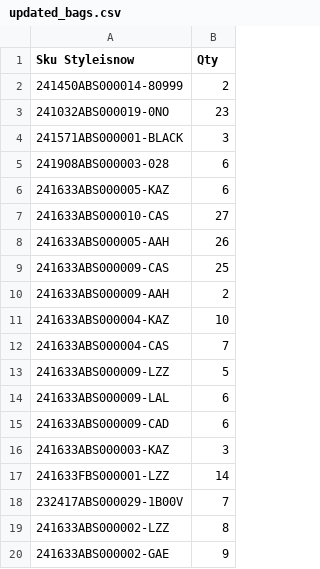
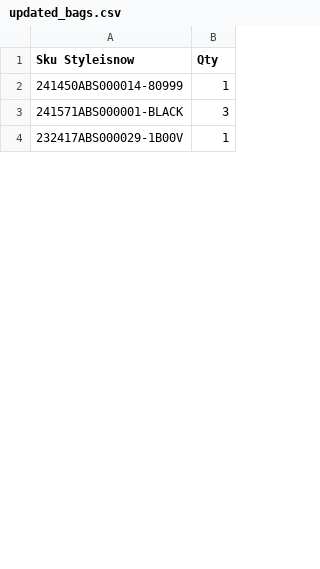
Before and after one commit to dissagaliyeva/shopify_ikonic_update, a CSV file: updated_bags.csv, drawn as a sheet; only a part is shown; the diff covers the shown part only.

```diff
--- a/updated_bags.csv
+++ b/updated_bags.csv
@@ -1,20 +1,4 @@
 Sku Styleisnow,Qty
-241450ABS000014-80999,2
-241032ABS000019-0NO,23
+241450ABS000014-80999,1
 241571ABS000001-BLACK,3
-241908ABS000003-028,6
-241633ABS000005-KAZ,6
-241633ABS000010-CAS,27
-241633ABS000005-AAH,26
-241633ABS000009-CAS,25
-241633ABS000009-AAH,2
-241633ABS000004-KAZ,10
-241633ABS000004-CAS,7
-241633ABS000009-LZZ,5
-241633ABS000009-LAL,6
-241633ABS000009-CAD,6
-241633ABS000003-KAZ,3
-241633FBS000001-LZZ,14
-232417ABS000029-1B00V,7
-241633ABS000002-LZZ,8
-241633ABS000002-GAE,9
+232417ABS000029-1B00V,1
```
Also changed, not shown: 4 added rows, 19 removed rows and 9 edited cells elsewhere in this file, 1 other file.
